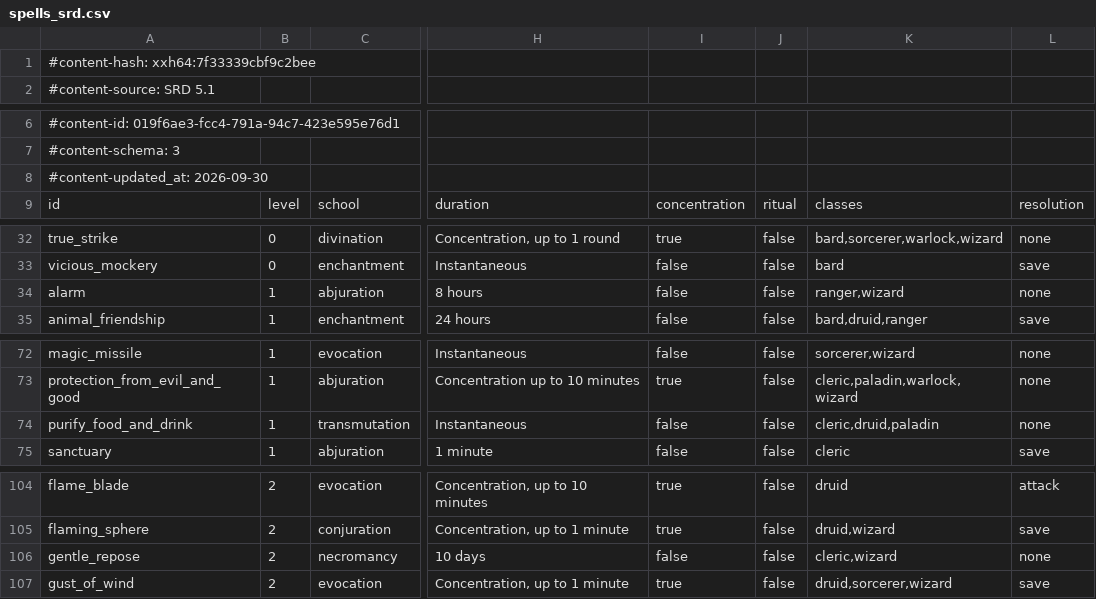
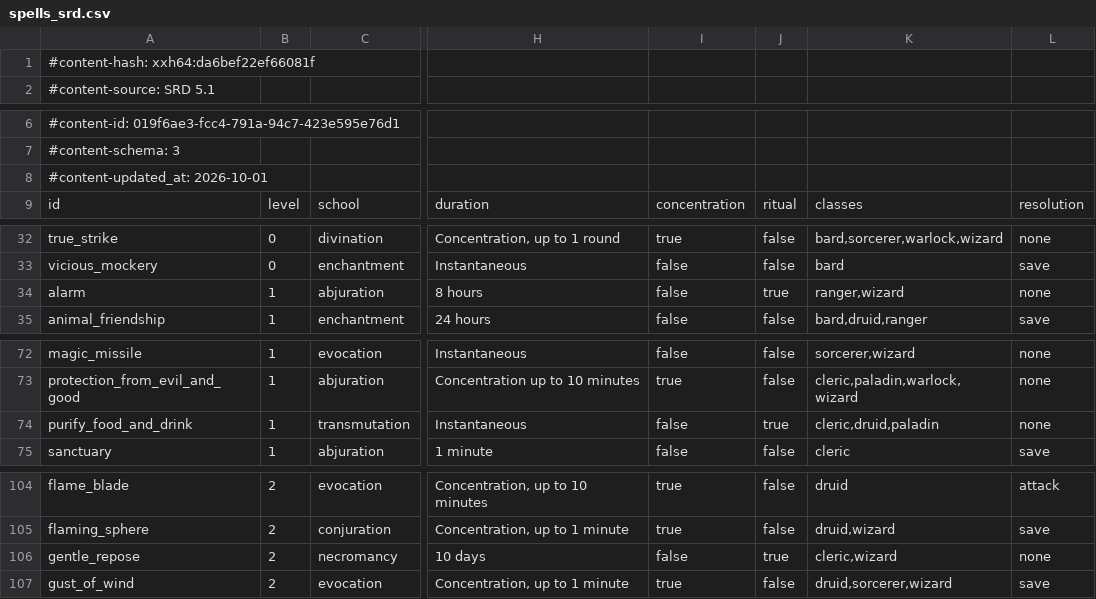
Before and after one commit to FernDragonborn/charnik-content-srd, a CSV file: srd-2014/spells_srd.csv, drawn as a sheet; only a part is shown, gaps mark what is left out; the diff covers the shown part only; the diff names each change by its address in the sheet, - before the commit and + after, or states it on an @@ line.

```diff
--- a/srd-2014/spells_srd.csv
+++ b/srd-2014/spells_srd.csv
-A1: #content-hash: xxh64:7f33339cbf9c2bee
+A1: #content-hash: xxh64:da6bef22ef66081f
-A8: #content-updated_at: 2026-09-30
+A8: #content-updated_at: 2026-10-01
-J34: false
+J34: true
-J74: false
+J74: true
-J106: false
+J106: true
```
Also changed, not shown: 26 edited cells elsewhere in this file, 2 other files.
